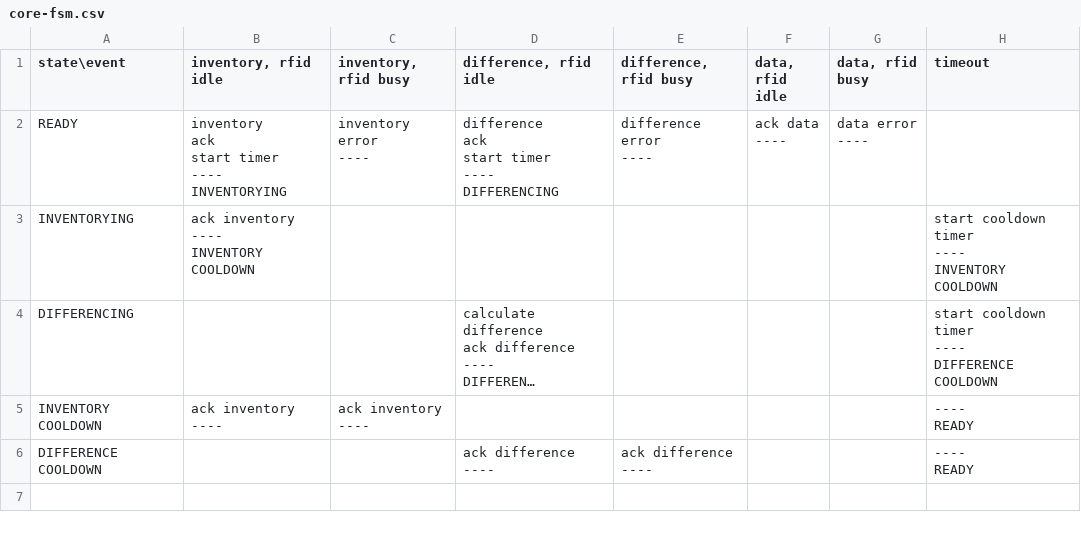
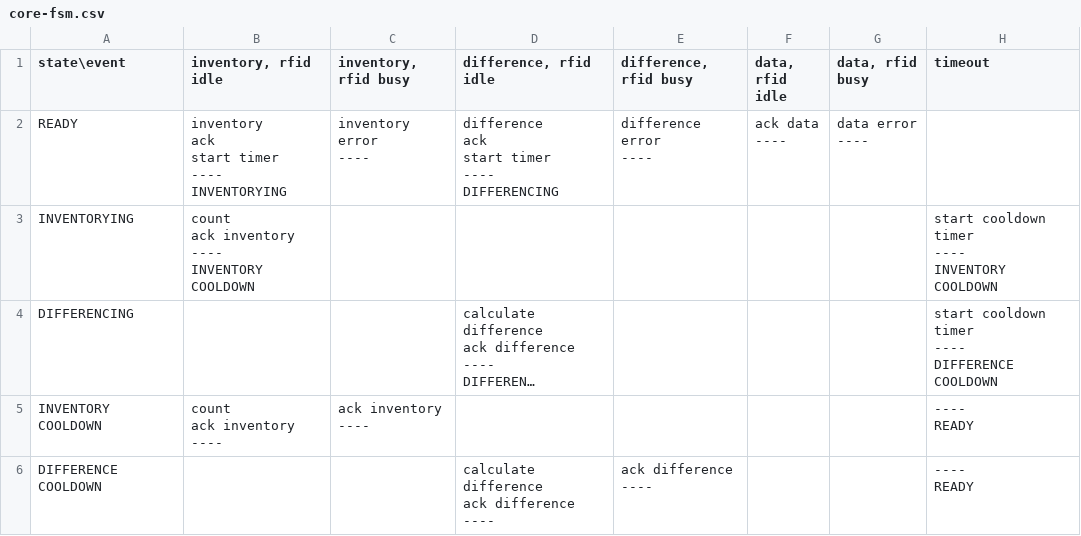
Before and after one commit to titan/palbox-rfid-reader, a CSV file: core-fsm.csv, drawn as a sheet; long unchanged cells end in …; ↵ is a line break in a cell; the diff names each change by its address in the sheet, - before the commit and + after, or states it on an @@ line.

Commit message:
Fix bug of calculating count of result

```diff
--- a/core-fsm.csv
+++ b/core-fsm.csv
-B3 (inventory, rfid idle): ack inventory ↵ ---- ↵ INVENTORY COOLDOWN
+B3 (inventory, rfid idle): count ↵ ack inventory ↵ ---- ↵ INVENTORY COOLDOWN
-B5 (inventory, rfid idle): ack inventory ↵ ----
+B5 (inventory, rfid idle): count ↵ ack inventory ↵ ----
-D6 (difference, rfid idle): ack difference ↵ ----
+D6 (difference, rfid idle): calculate difference ↵ ack difference ↵ ----
```
Also changed, not shown: 4 other files.
